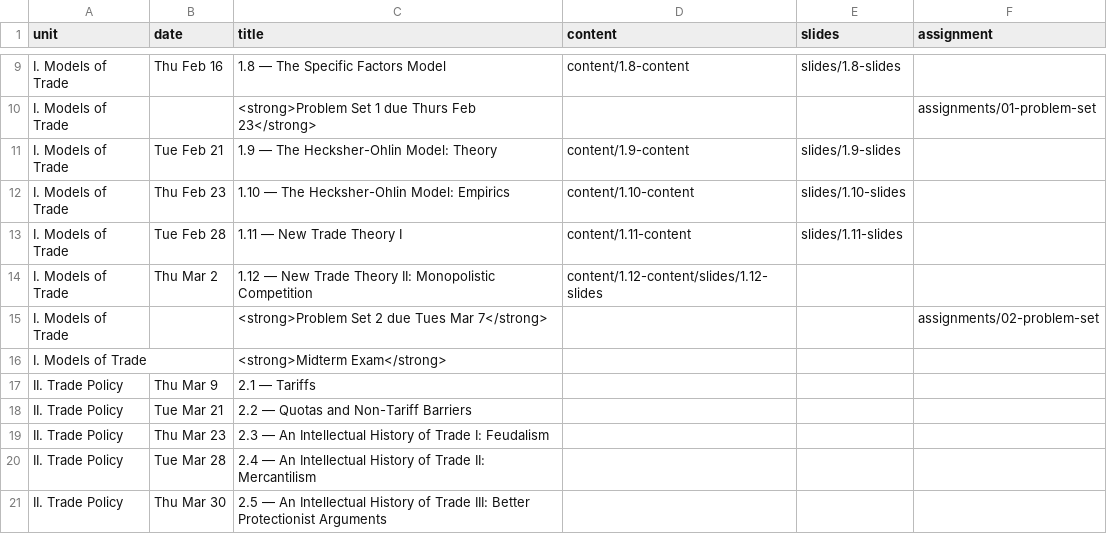
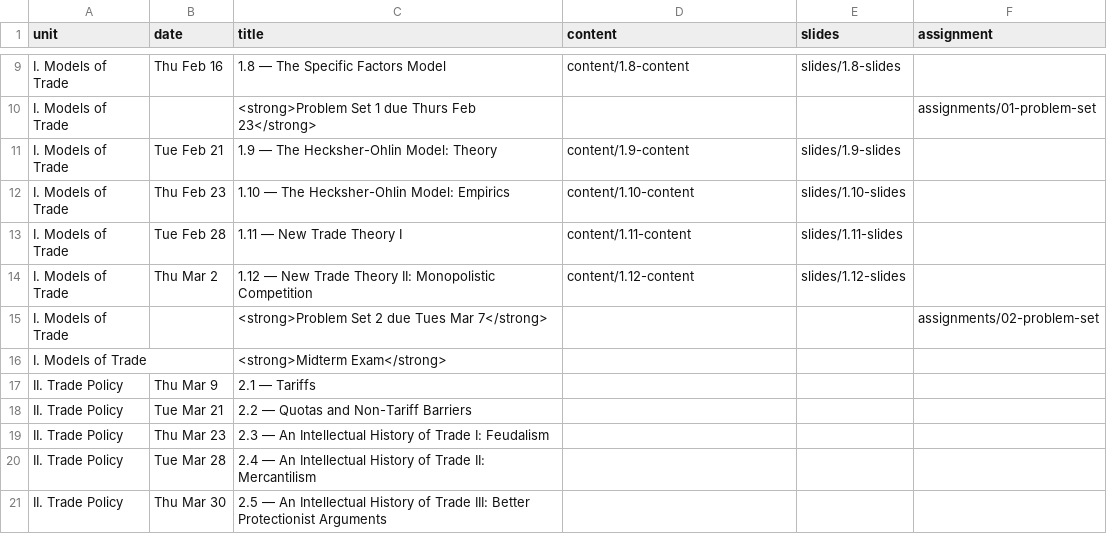
Before and after one commit to ryansafner/tradeS23, a CSV file: data/schedule.csv, drawn as a sheet; only a part is shown, gaps mark what is left out.

Commit message:
Fix schedule links

```diff
--- a/data/schedule.csv
+++ b/data/schedule.csv
@@ -13,3 +13,3 @@ I. Models of Trade,Thu Feb 23,1.10 — The Hecksher-Ohlin Model: Empirics,conten
 I. Models of Trade,Tue Feb 28,1.11 — New Trade Theory I,content/1.11-content,slides/1.11-slides
-I. Models of Trade,Thu Mar 2, 1.12 — New Trade Theory II: Monopolistic Competition,content/1.12-content/slides/1.12-slides,
+I. Models of Trade,Thu Mar 2, 1.12 — New Trade Theory II: Monopolistic Competition,content/1.12-content,slides/1.12-slides,
 I. Models of Trade,,<strong>Problem Set 2 due Tues Mar 7</strong>,,,assignments/02-problem-set
```
Also changed, not shown: 1 other file.
